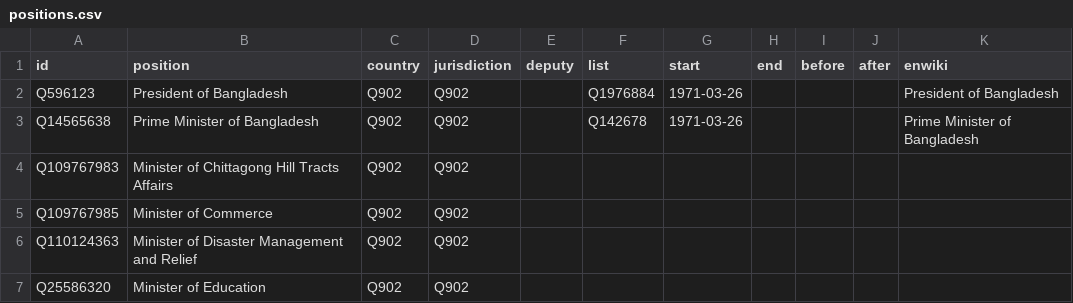
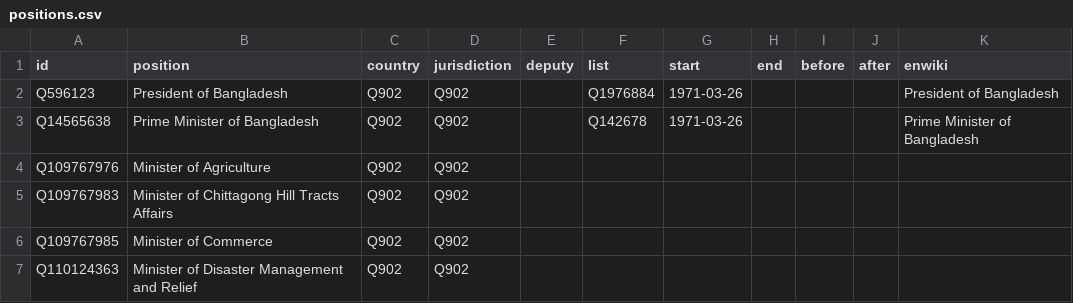
Before and after one commit to every-politician-scrapers/bangladesh-ministers, a CSV file: html/positions.csv, drawn as a sheet; only a part is shown; the shorter side is filled out with more unchanged rows; the diff names each change by its address in the sheet, - before the commit and + after, or states it on an @@ line.

Commit message:
PCB update

```diff
--- a/html/positions.csv
+++ b/html/positions.csv
+row 4: Q109767976 | Minister of Agriculture | Q902 | Q902
```
